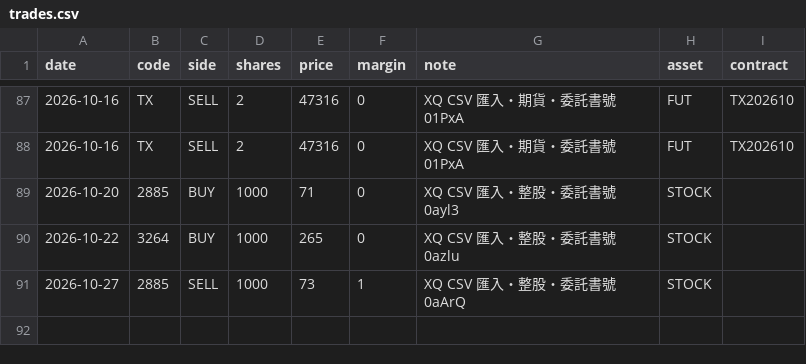
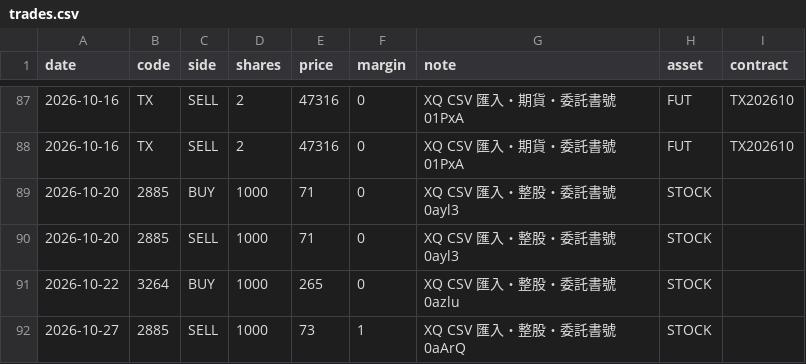
Before and after one commit to ZHANGFU-XIANG/xq, a CSV file: data/trades.csv, drawn as a sheet; only a part is shown, gaps mark what is left out.

Commit message:
manual trade edit: 匯入 1 筆（2026-10-20 賣出 2885 1000 股 @ 71）

```diff
--- a/data/trades.csv
+++ b/data/trades.csv
@@ -89,2 +89,3 @@ date,code,side,shares,price,margin,note,asset,contract
 2026-10-20,2885,BUY,1000,71,0,XQ CSV 匯入・整股・委託書號 0ayl3,STOCK,
+2026-10-20,2885,SELL,1000,71,0,XQ CSV 匯入・整股・委託書號 0ayl3,STOCK,
 2026-10-22,3264,BUY,1000,265,0,XQ CSV 匯入・整股・委託書號 0azlu,STOCK,
```
